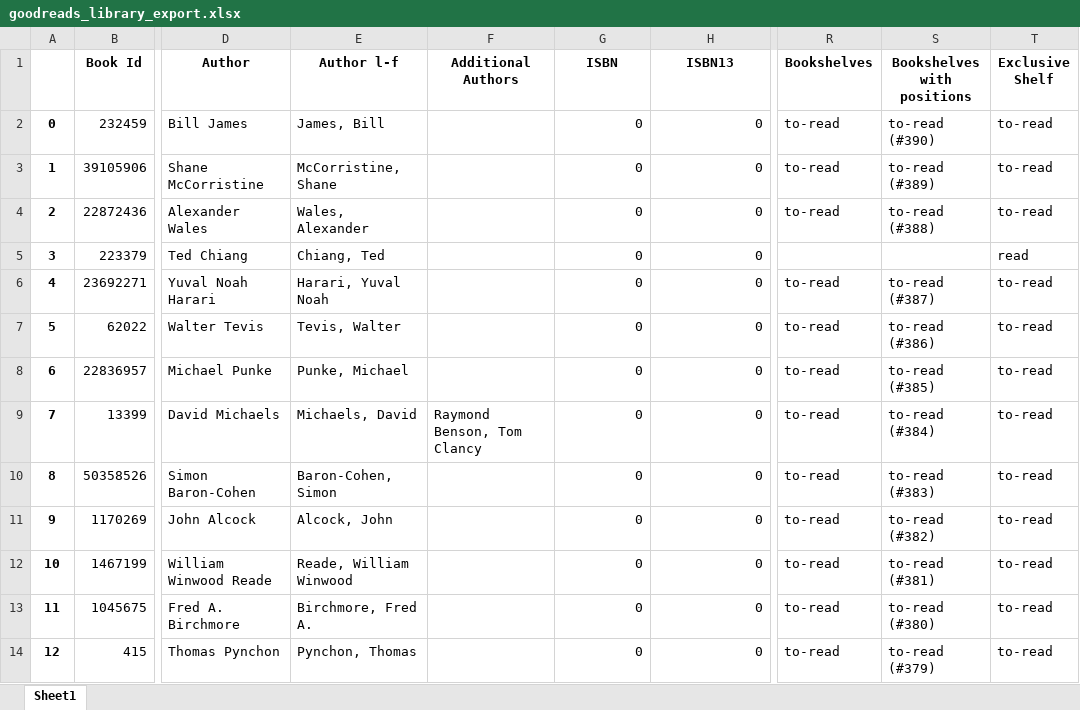
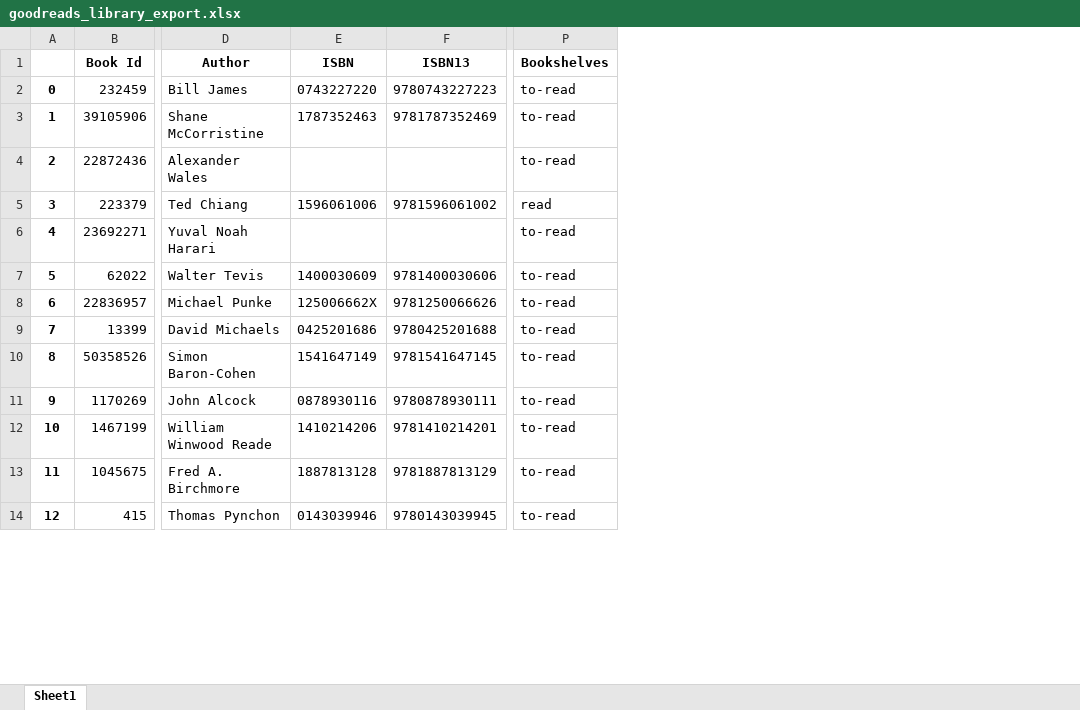
Before and after one commit to 210ethan/210ethan.github.io, an Excel workbook: knowledge/texts/books/goodreads_library_export.xlsx, sheet Sheet1, drawn as a sheet; only a part is shown, gaps mark what is left out; values as stored, in another font and other column widths than the file's, no borders; removed rows and columns are numbered as before the commit, all else as after; the diff covers the shown part only; the diff names each change by its address in the sheet, - before the commit and + after, or states it on an @@ line.

```diff
--- a/knowledge/texts/books/goodreads_library_export.xlsx (sheet Sheet1)
+++ b/knowledge/texts/books/goodreads_library_export.xlsx (sheet Sheet1)
-column E (Author l-f), rows 2-14: James, Bill | McCorristine, Shane | Wales, Alexander | Chiang, Ted | Harari, Yuval Noah | Tevis, Walter | Punke, Michael | Michaels, David | Baron-Cohen, Simon | Alcock, John | Reade, William Winwood | Birchmore, Fred A. | Pynchon, Thomas
-column F (Additional Authors), row 9: Raymond Benson, Tom Clancy
-column S (Bookshelves with positions), rows 2-14: to-read (#390) | to-read (#389) | to-read (#388) |  | to-read (#387) | to-read (#386) | to-read (#385) | to-read (#384) | to-read (#383) | to-read (#382) | to-read (#381) | to-read (#380) | to-read (#379)
-column T (Exclusive Shelf), rows 2-14: to-read | to-read | to-read | read | to-read | to-read | to-read | to-read | to-read | to-read | to-read | to-read | to-read
-E2 (ISBN): 0
+E2 (ISBN): 0743227220
-F2 (ISBN13): 0
+F2 (ISBN13): 9780743227223
-E3 (ISBN): 0
+E3 (ISBN): 1787352463
-F3 (ISBN13): 0
+F3 (ISBN13): 9781787352469
-E4 (ISBN): 0
+E4 (ISBN): (empty)
-F4 (ISBN13): 0
+F4 (ISBN13): (empty)
-E5 (ISBN): 0
+E5 (ISBN): 1596061006
-F5 (ISBN13): 0
+F5 (ISBN13): 9781596061002
-P5 (Bookshelves): (empty)
+P5 (Bookshelves): read
-E6 (ISBN): 0
+E6 (ISBN): (empty)
-F6 (ISBN13): 0
+F6 (ISBN13): (empty)
-E7 (ISBN): 0
+E7 (ISBN): 1400030609
-F7 (ISBN13): 0
+F7 (ISBN13): 9781400030606
-E8 (ISBN): 0
+E8 (ISBN): 125006662X
-F8 (ISBN13): 0
+F8 (ISBN13): 9781250066626
-E9 (ISBN): 0
+E9 (ISBN): 0425201686
-F9 (ISBN13): 0
+F9 (ISBN13): 9780425201688
-E10 (ISBN): 0
+E10 (ISBN): 1541647149
-F10 (ISBN13): 0
+F10 (ISBN13): 9781541647145
-E11 (ISBN): 0
+E11 (ISBN): 0878930116
-F11 (ISBN13): 0
+F11 (ISBN13): 9780878930111
-E12 (ISBN): 0
+E12 (ISBN): 1410214206
-F12 (ISBN13): 0
+F12 (ISBN13): 9781410214201
-E13 (ISBN): 0
+E13 (ISBN): 1887813128
-F13 (ISBN13): 0
+F13 (ISBN13): 9781887813129
-E14 (ISBN): 0
+E14 (ISBN): 0143039946
-F14 (ISBN13): 0
+F14 (ISBN13): 9780143039945
```
Also changed, not shown: 1501 edited cells elsewhere in this sheet, 10 other files.
